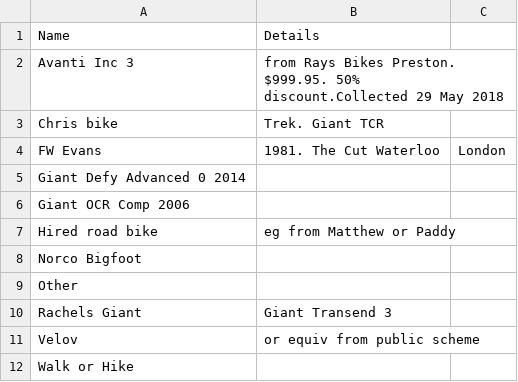
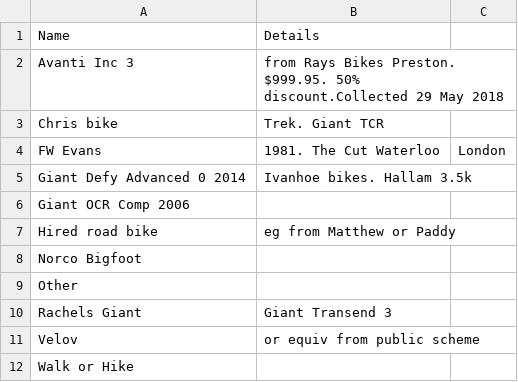
Before and after one commit to rjking1/pybase_testing_cy, a CSV file: cypress/expected/Bikes.csv, drawn as a sheet.

Commit message:
update expected bikes csv

```diff
--- a/cypress/expected/Bikes.csv
+++ b/cypress/expected/Bikes.csv
@@ -4,3 +4,3 @@ Chris bike,Trek. Giant TCR
 FW Evans,1981. The Cut Waterloo, London
-Giant Defy Advanced 0 2014,
+Giant Defy Advanced 0 2014,Ivanhoe bikes. Hallam 3.5k
 Giant OCR Comp 2006,
```
